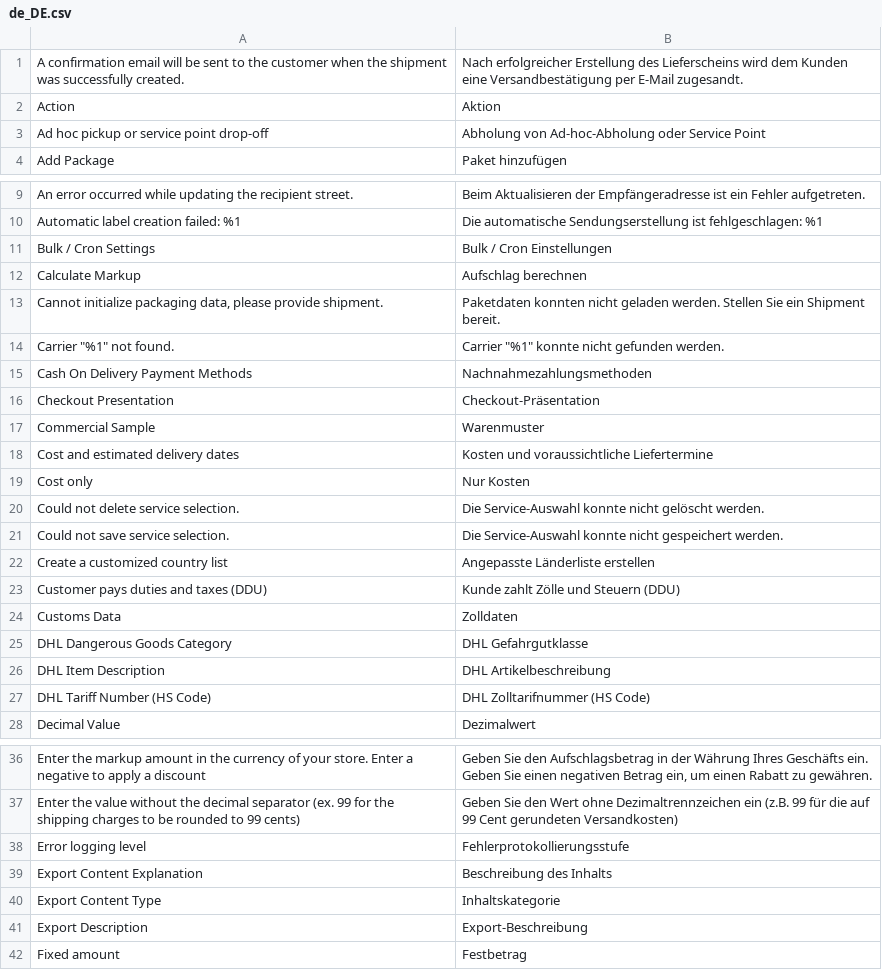
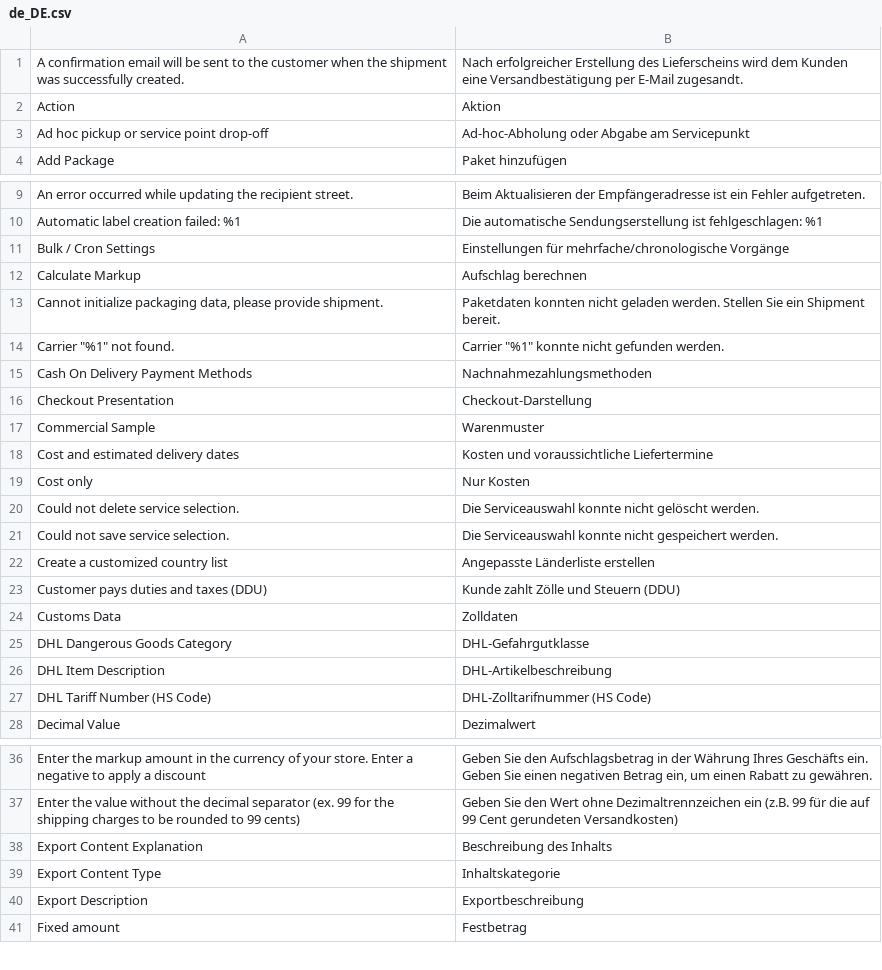
Before and after one commit to netresearch/dhl-module-shipping-core, a CSV file: i18n/de_DE.csv, drawn as a sheet; only a part is shown, gaps mark what is left out; the diff covers the shown part only.

```diff
--- a/i18n/de_DE.csv
+++ b/i18n/de_DE.csv
@@ -2,3 +2,3 @@
 "Action","Aktion"
-"Ad hoc pickup or service point drop-off","Abholung von Ad-hoc-Abholung oder Service Point"
+"Ad hoc pickup or service point drop-off","Ad-hoc-Abholung oder Abgabe am Servicepunkt"
 "Add Package","Paket hinzufügen"
@@ -10,3 +10,3 @@
 "Automatic label creation failed: %1","Die automatische Sendungserstellung ist fehlgeschlagen: %1"
-"Bulk / Cron Settings","Bulk / Cron Einstellungen"
+"Bulk / Cron Settings","Einstellungen für mehrfache/chronologische Vorgänge"
 "Calculate Markup","Aufschlag berechnen"
@@ -15,3 +15,3 @@
 "Cash On Delivery Payment Methods","Nachnahmezahlungsmethoden"
-"Checkout Presentation","Checkout-Präsentation"
+"Checkout Presentation","Checkout-Darstellung"
 "Commercial Sample","Warenmuster"
@@ -19,4 +19,4 @@
 "Cost only","Nur Kosten"
-"Could not delete service selection.","Die Service-Auswahl konnte nicht gelöscht werden."
-"Could not save service selection.","Die Service-Auswahl konnte nicht gespeichert werden."
+"Could not delete service selection.","Die Serviceauswahl konnte nicht gelöscht werden."
+"Could not save service selection.","Die Serviceauswahl konnte nicht gespeichert werden."
 "Create a customized country list","Angepasste Länderliste erstellen"
@@ -24,5 +24,5 @@
 "Customs Data","Zolldaten"
-"DHL Dangerous Goods Category","DHL Gefahrgutklasse"
-"DHL Item Description","DHL Artikelbeschreibung"
-"DHL Tariff Number (HS Code)","DHL Zolltarifnummer (HS Code)"
+"DHL Dangerous Goods Category","DHL-Gefahrgutklasse"
+"DHL Item Description","DHL-Artikelbeschreibung"
+"DHL Tariff Number (HS Code)","DHL-Zolltarifnummer (HS Code)"
 "Decimal Value","Dezimalwert"
@@ -37,6 +37,5 @@
 "Enter the value without the decimal separator (ex. 99 for the shipping charges to be rounded to 99 cents)","Geben Sie den Wert ohne Dezimaltrennzeichen ein (z.B. 99 für die auf 99 Cent gerundeten Versandkosten)"
-"Error logging level","Fehlerprotokollierungsstufe"
 "Export Content Explanation","Beschreibung des Inhalts"
 "Export Content Type","Inhaltskategorie"
-"Export Description", "Export-Beschreibung"
+"Export Description", "Exportbeschreibung"
 "Fixed amount","Festbetrag"
```
Also changed, not shown: 1 added row and 12 edited cells elsewhere in this file, i18n/en_US.csv.
